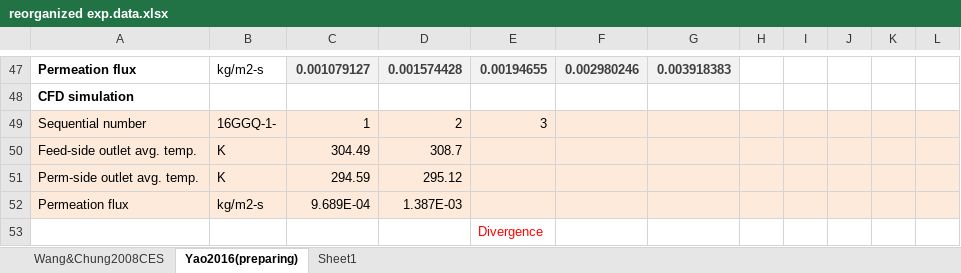
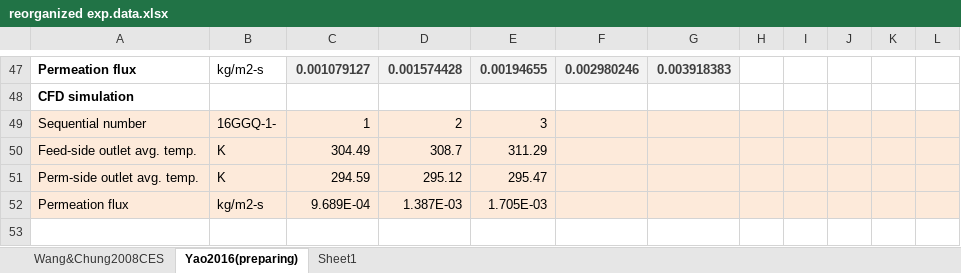
Before and after one commit to PatrickYao3030/md_fluent, an Excel workbook: bin/2d_s_cc/reorganized exp.data.xlsx, sheet Yao2016(preparing), drawn as a sheet; only a part is shown, gaps mark what is left out; values as stored, in another font and other column widths than the file's, no borders; the diff names each change by its address in the sheet, - before the commit and + after, or states it on an @@ line.

```diff
--- a/bin/2d_s_cc/reorganized exp.data.xlsx (sheet Yao2016(preparing))
+++ b/bin/2d_s_cc/reorganized exp.data.xlsx (sheet Yao2016(preparing))
-E50: (empty)
+E50: 311.29
-E51: (empty)
+E51: 295.47
-E52: (empty)
+E52: 1.705E-03
-row 53:  |  |  |  | Divergence
```
Also changed, not shown: 1 other file.
